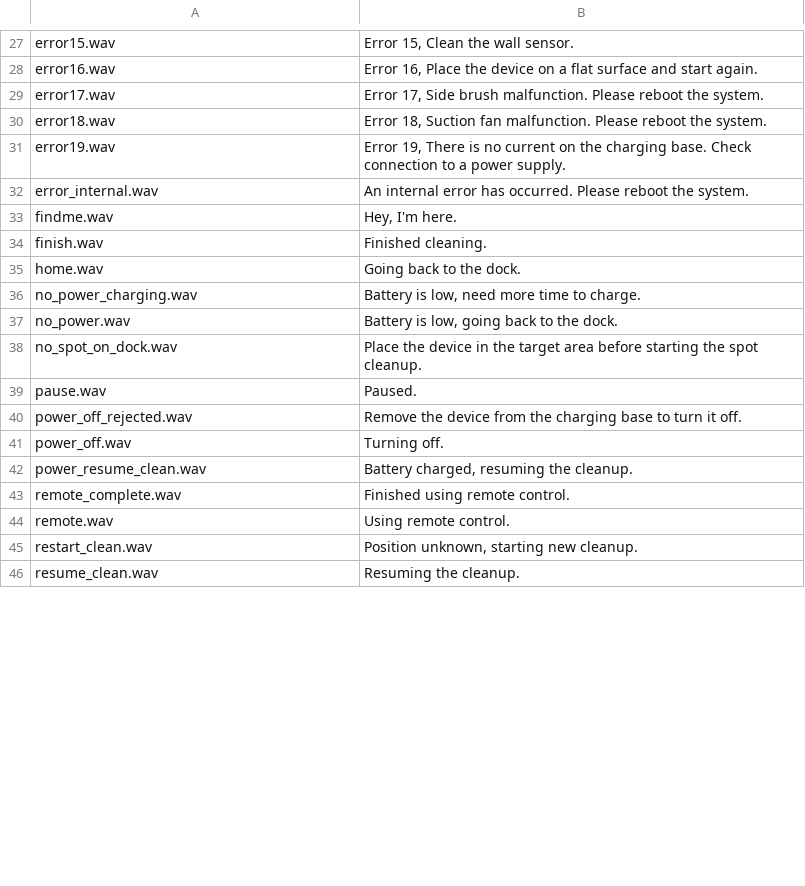
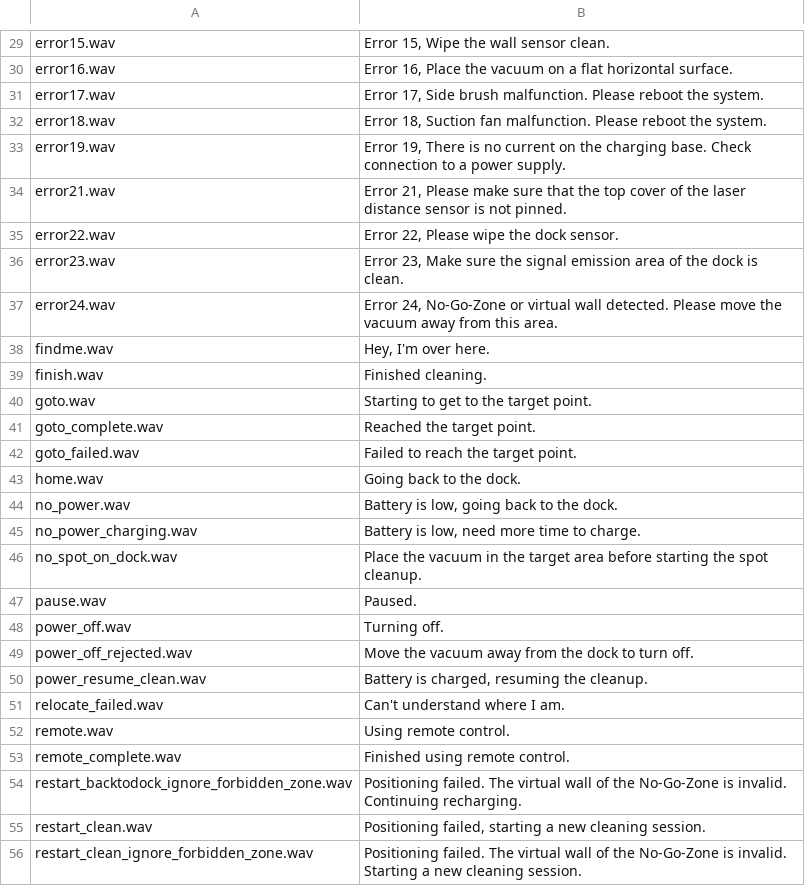
Before and after one commit to dgiese/dustcloud, a CSV file: devices/xiaomi.vacuum/audio_generator/language/audio_en.csv, drawn as a sheet; only a part is shown, gaps mark what is left out; the shorter side is filled out with more unchanged rows; removed rows and columns are numbered as before the commit, all else as after; the diff covers the shown part only; the diff names each change by its address in the sheet, - before the commit and + after, or states it on an @@ line.

```diff
--- a/devices/xiaomi.vacuum/audio_generator/language/audio_en.csv
+++ b/devices/xiaomi.vacuum/audio_generator/language/audio_en.csv
-B29: Error 15, Clean the wall sensor.
+B29: Error 15, Wipe the wall sensor clean.
-B30: …Place the device on a flat surface and start again.
+B30: …Place the vacuum on a flat horizontal surface.
@@ row 32 moved to row 14: error_internal.wav @@
+row 34: error21.wav | Error 21, Please make sure that the top cover of the laser distance sensor is not pinned.
+row 35: error22.wav | Error 22, Please wipe the dock sensor.
+row 36: error23.wav | Error 23, Make sure the signal emission area of the dock is clean.
+row 37: error24.wav | Error 24, No-Go-Zone or virtual wall detected. Please move the vacuum away from this area.
-B38: Hey, I'm here.
+B38: Hey, I'm over here.
+row 40: goto.wav | Starting to get to the target point.
+row 41: goto_complete.wav | Reached the target point.
+row 42: goto_failed.wav | Failed to reach the target point.
@@ row 37 moved to row 44: no_power.wav @@
-B46: Place the device in the…
+B46: Place the vacuum in the…
-row 40: power_off_rejected.wav | Remove the device from the charging base to turn it off.
+row 49: power_off_rejected.wav | Move the vacuum away from the dock to turn off.
-B50: Battery charged, resuming the cleanup.
+B50: Battery is charged, resuming the cleanup.
+row 51: relocate_failed.wav | Can't understand where I am.
@@ row 44 moved to row 52: remote.wav @@
+row 54: restart_backtodock_ignore_forbidden_zone.wav | Positioning failed. The virtual wall of the No-Go-Zone is invalid. Continuing recharging.
-B55: Position unknown, starting new cleanup.
+B55: Positioning failed, starting a new cleaning session.
+row 56: restart_clean_ignore_forbidden_zone.wav | Positioning failed. The virtual wall of the No-Go-Zone is invalid. Starting a new cleaning session.
```
Also changed, not shown: 9 added rows and 26 edited cells elsewhere in this file.
